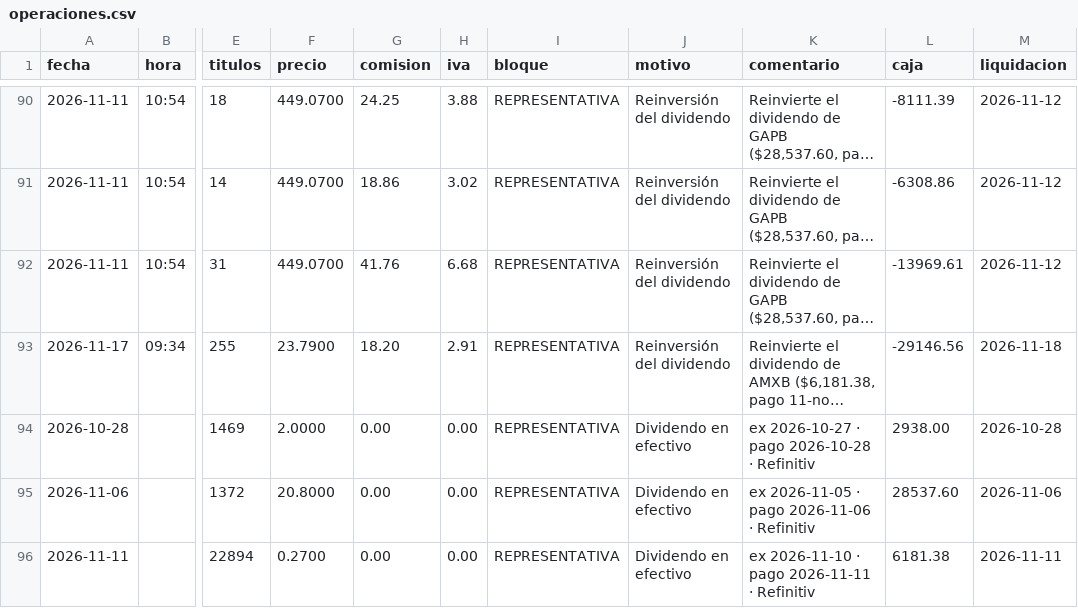
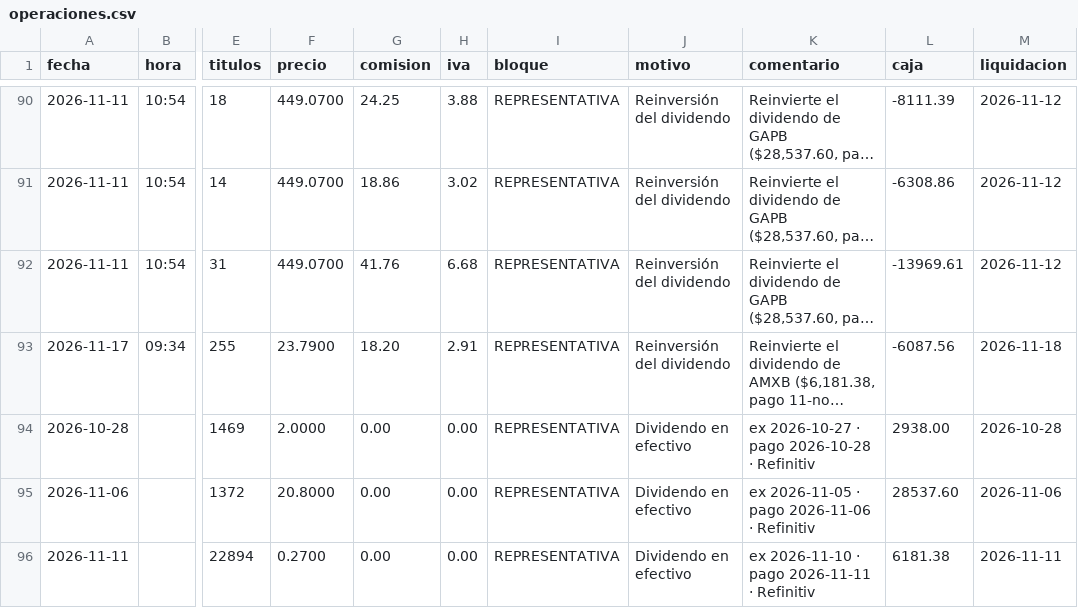
Before and after one commit to northstar-strategies/bbva-clinicas, a CSV file: operaciones.csv, drawn as a sheet; only a part is shown, gaps mark what is left out; long unchanged cells end in …; the diff names each change by its address in the sheet, - before the commit and + after, or states it on an @@ line.

```diff
--- a/operaciones.csv
+++ b/operaciones.csv
-L93 (caja): -29146.56
+L93 (caja): -6087.56
```
Also changed, not shown: atribucion_sector.csv, calendario.csv, 13 other files.
